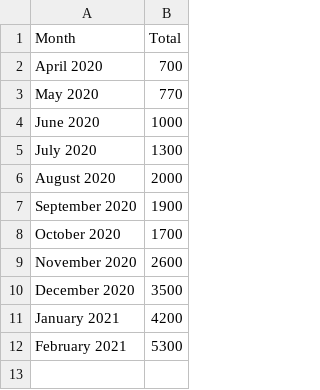
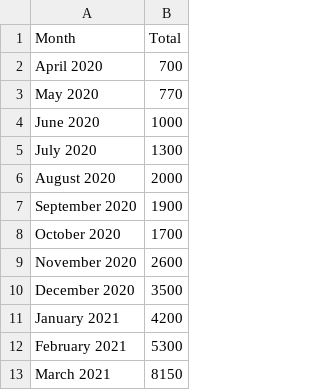
Before and after one commit to ValentinFromSpace/valentinfromspace.github.io, a CSV file: data/asset_history.csv, drawn as a sheet.

Commit message:
March 2021 update

```diff
--- a/data/asset_history.csv
+++ b/data/asset_history.csv
@@ -12 +12,2 @@ January 2021,4200
 February 2021,5300
+March 2021,8150
```
Also changed, not shown: 10 other files.
